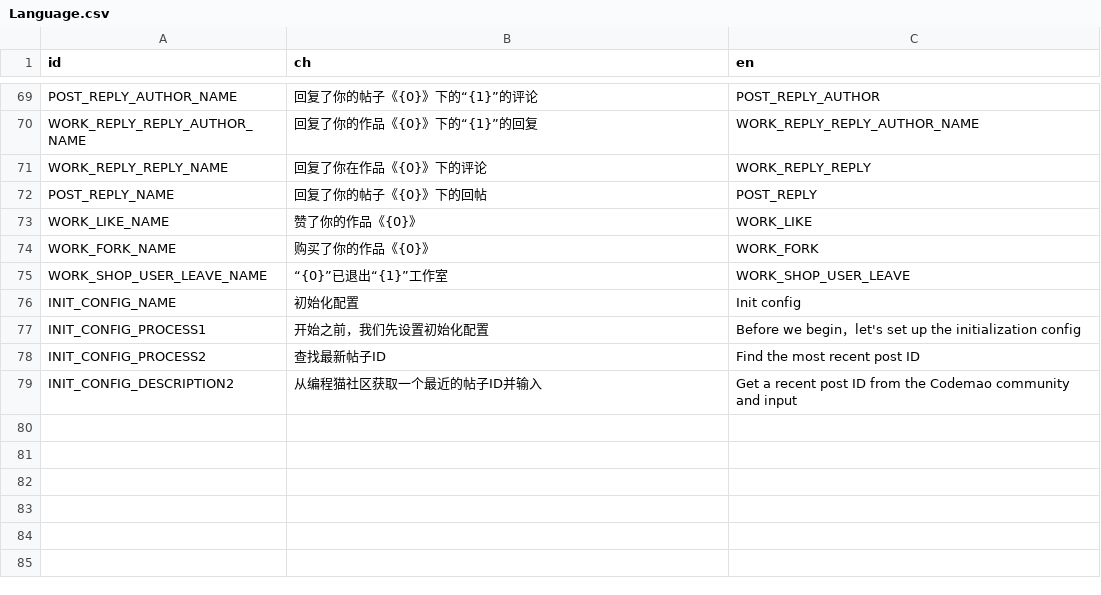
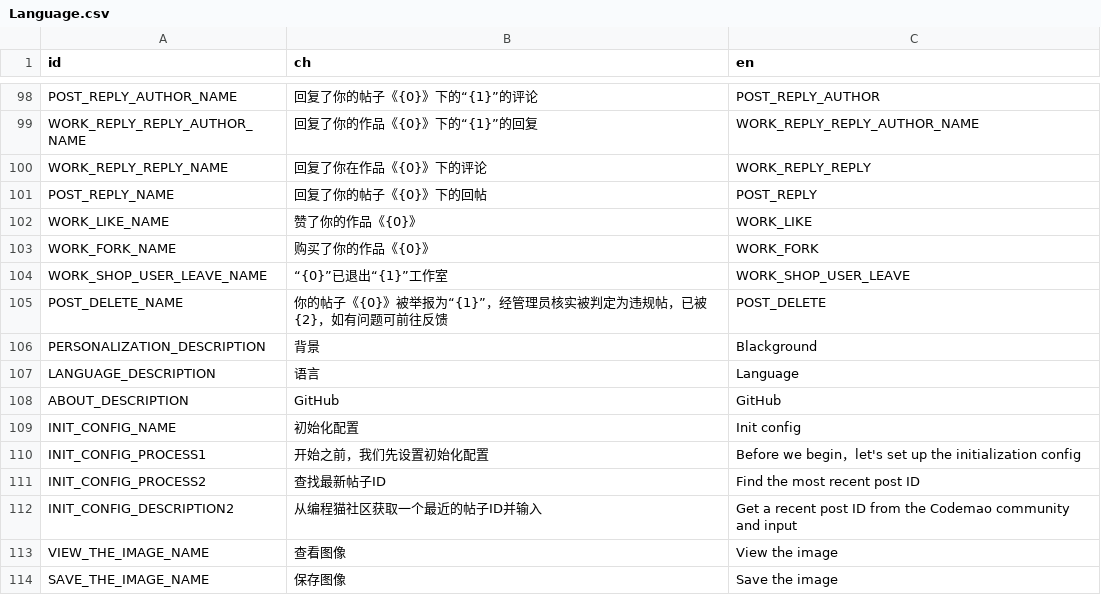
Before and after one commit to LuYingYiLong/Better-Codemao, a CSV file: Languages/Language.csv, drawn as a sheet; only a part is shown, gaps mark what is left out; the diff covers the shown part only; the diff names each change by its address in the sheet, - before the commit and + after, or states it on an @@ line.

```diff
--- a/Languages/Language.csv
+++ b/Languages/Language.csv
+row 105: POST_DELETE_NAME | 你的帖子《{0}》被举报为“{1}”，经管理员核实被判定为违规帖，已被{2}，如有问题可前往反馈 | POST_DELETE
+row 106: PERSONALIZATION_DESCRIPTION | 背景 | Blackground
+row 107: LANGUAGE_DESCRIPTION | 语言 | Language
+row 108: ABOUT_DESCRIPTION | GitHub | GitHub
+row 113: VIEW_THE_IMAGE_NAME | 查看图像 | View the image
+row 114: SAVE_THE_IMAGE_NAME | 保存图像 | Save the image
```
Also changed, not shown: 29 added rows and 4 edited cells elsewhere in this file, 2 other files.
